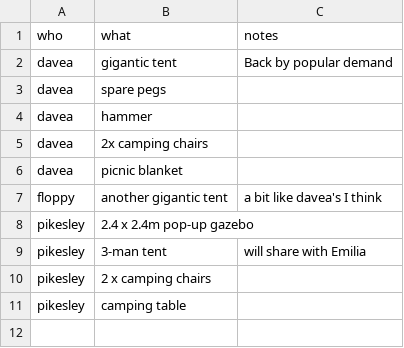
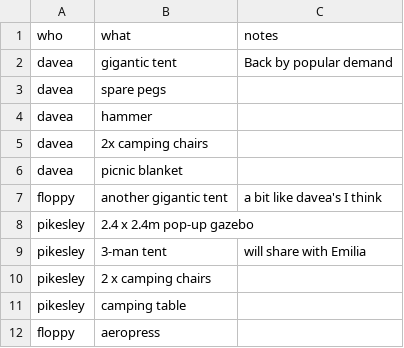
Before and after one commit to ODI-EMF/planning, a CSV file: camping_equipment.csv, drawn as a sheet.

Commit message:
Update camping_equipment.csv

```diff
--- a/camping_equipment.csv
+++ b/camping_equipment.csv
@@ -11 +11,2 @@ pikesley,2 x camping chairs,
 pikesley,camping table,
+floppy,aeropress,
```
